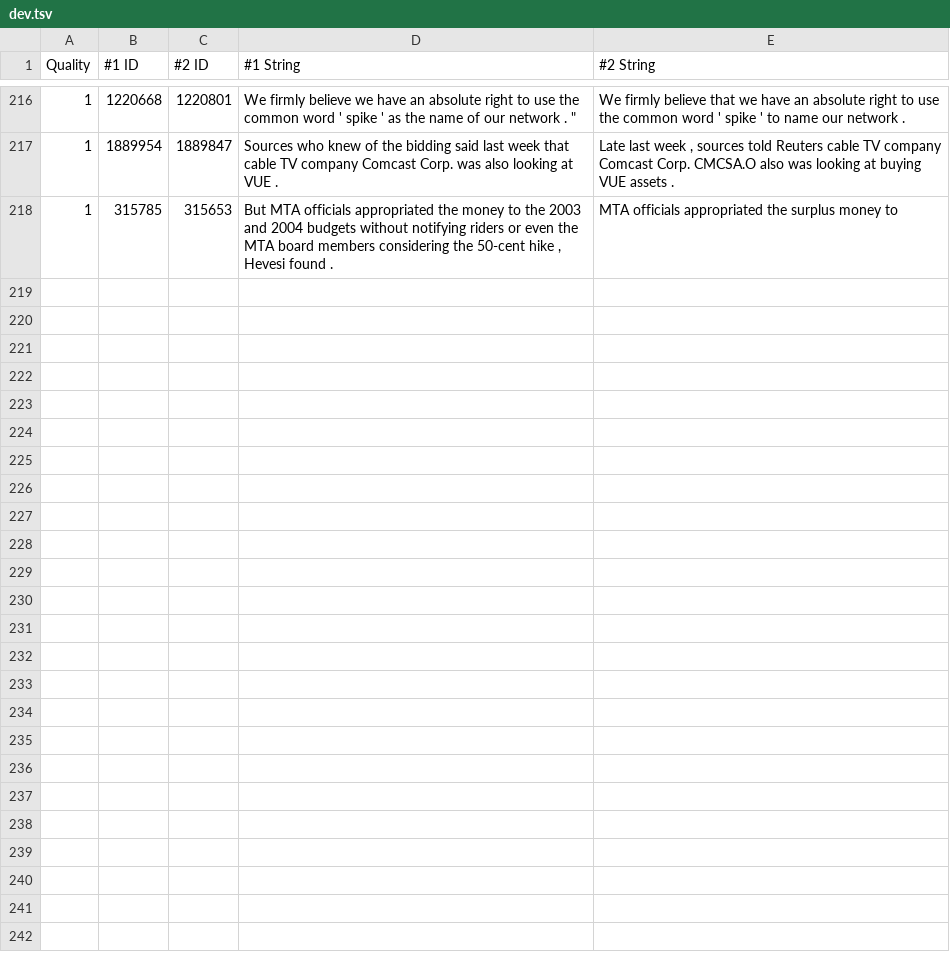
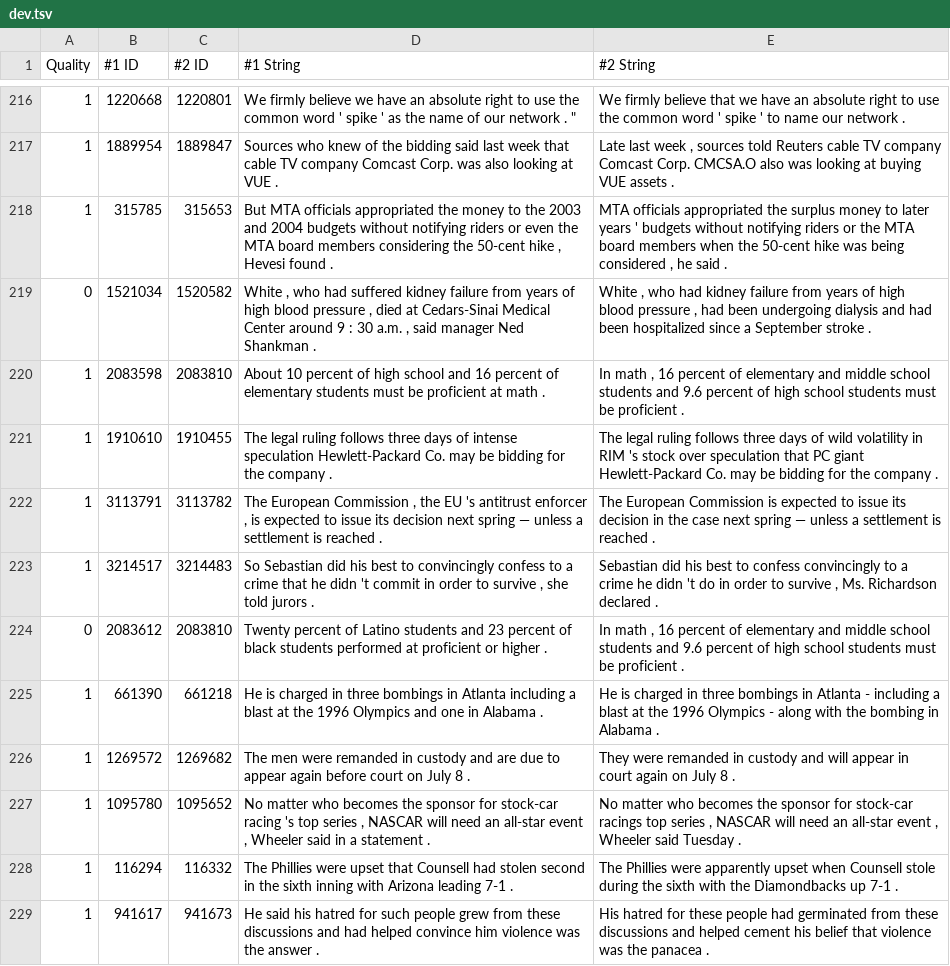
Before and after one commit to liminat/linguistics-notebooks, a TSV file: natural_language_understanding/dev.tsv, drawn as a sheet; only a part is shown, gaps mark what is left out; the diff covers the shown part only.

Commit message:
Add null check

```diff
--- a/natural_language_understanding/dev.tsv
+++ b/natural_language_understanding/dev.tsv
@@ -218,2 +218,13 @@
 1	1889954	1889847	Sources who knew of the bidding said last week that cable TV company Comcast Corp. was also looking at VUE .	Late last week , sources told Reuters cable TV company Comcast Corp. CMCSA.O also was looking at buying VUE assets .
-1	315785	315653	But MTA officials appropriated the money to the 2003 and 2004 budgets without notifying riders or even the MTA board members considering the 50-cent hike , Hevesi found .	MTA officials appropriated the surplus money to
+1	315785	315653	But MTA officials appropriated the money to the 2003 and 2004 budgets without notifying riders or even the MTA board members considering the 50-cent hike , Hevesi found .	MTA officials appropriated the surplus money to later years ' budgets without notifying riders or the MTA board members when the 50-cent hike was being considered , he said .
+0	1521034	1520582	White , who had suffered kidney failure from years of high blood pressure , died at Cedars-Sinai Medical Center around 9 : 30 a.m. , said manager Ned Shankman .	White , who had kidney failure from years of high blood pressure , had been undergoing dialysis and had been hospitalized since a September stroke .
+1	2083598	2083810	About 10 percent of high school and 16 percent of elementary students must be proficient at math .	In math , 16 percent of elementary and middle school students and 9.6 percent of high school students must be proficient .
+1	1910610	1910455	The legal ruling follows three days of intense speculation Hewlett-Packard Co. may be bidding for the company .	The legal ruling follows three days of wild volatility in RIM 's stock over speculation that PC giant Hewlett-Packard Co. may be bidding for the company .
+1	3113791	3113782	The European Commission , the EU 's antitrust enforcer , is expected to issue its decision next spring — unless a settlement is reached .	The European Commission is expected to issue its decision in the case next spring — unless a settlement is reached .
+1	3214517	3214483	" So Sebastian did his best to convincingly confess to a crime that he didn 't commit in order to survive , " she told jurors .	" Sebastian did his best to confess convincingly to a crime he didn 't do in order to survive , " Ms. Richardson declared .
+0	2083612	2083810	Twenty percent of Latino students and 23 percent of black students performed at proficient or higher .	In math , 16 percent of elementary and middle school students and 9.6 percent of high school students must be proficient .
+1	661390	661218	He is charged in three bombings in Atlanta including a blast at the 1996 Olympics and one in Alabama .	He is charged in three bombings in Atlanta - including a blast at the 1996 Olympics - along with the bombing in Alabama .
+1	1269572	1269682	The men were remanded in custody and are due to appear again before court on July 8 .	They were remanded in custody and will appear in court again on July 8 .
+1	1095780	1095652	" No matter who becomes the sponsor for stock-car racing 's top series , NASCAR will need an all-star event , " Wheeler said in a statement .	No matter who becomes the sponsor for stock-car racings top series , NASCAR will need an all-star event , Wheeler said Tuesday .
+1	116294	116332	The Phillies were upset that Counsell had stolen second in the sixth inning with Arizona leading 7-1 .	The Phillies were apparently upset when Counsell stole during the sixth with the Diamondbacks up 7-1 .
+1	941617	941673	He said his hatred for such people grew from these discussions and had helped convince him violence was the answer .	His hatred for these people had germinated from these discussions and helped cement his belief that violence was the panacea .
```
Also changed, not shown: 11 added rows elsewhere in this file.
